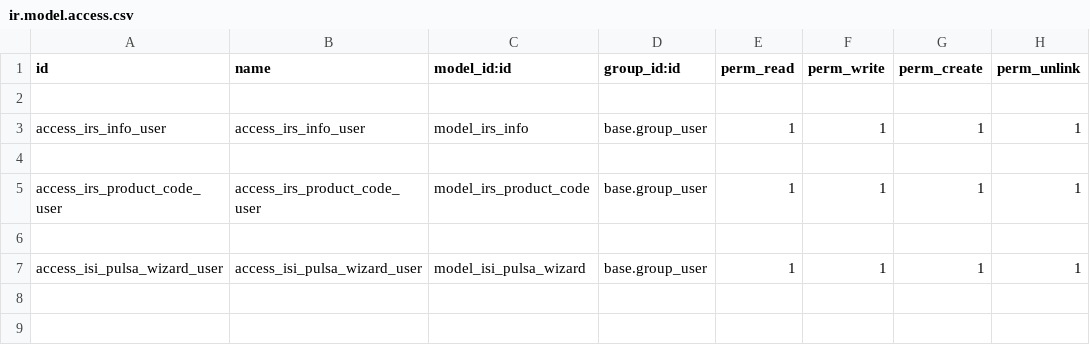
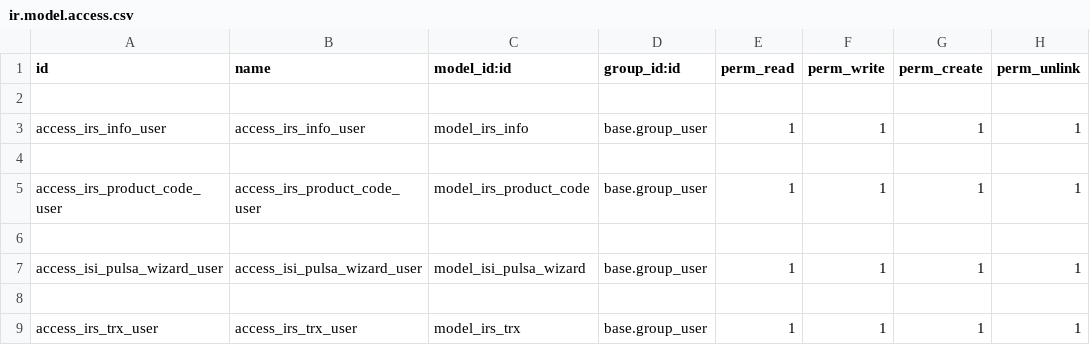
Before and after one commit to qorser/cookieshop, a CSV file: top_up_via_pos__ris/security/ir.model.access.csv, drawn as a sheet; the diff names each change by its address in the sheet, - before the commit and + after, or states it on an @@ line.

```diff
--- a/top_up_via_pos__ris/security/ir.model.access.csv
+++ b/top_up_via_pos__ris/security/ir.model.access.csv
+row 8: (empty)
+row 9: access_irs_trx_user | access_irs_trx_user | model_irs_trx | base.group_user | 1 | 1 | 1 | 1
```
Also changed, not shown: 3 other files.
